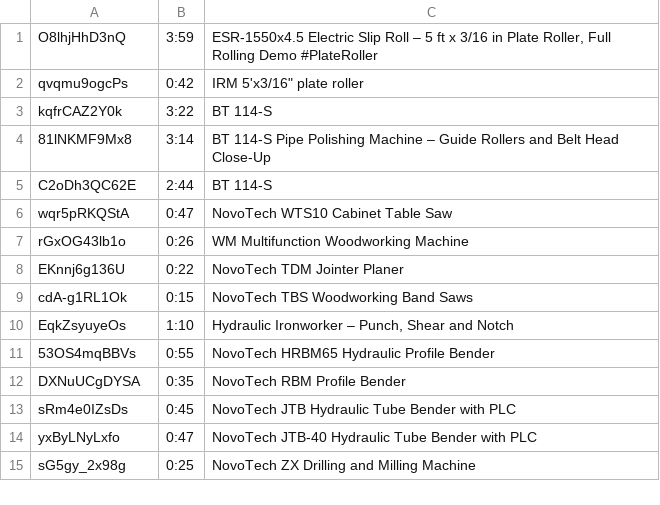
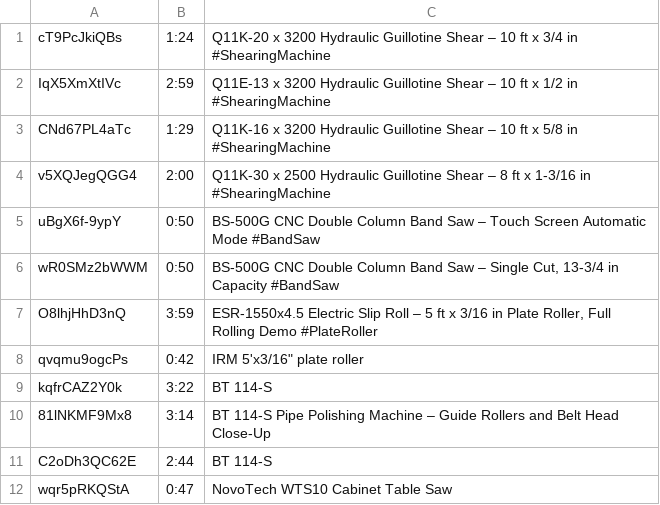
Before and after one commit to novotechmachinetools/novotechmachinetools, a TSV file: tools/novotech-youtube-videos.tsv, drawn as a sheet; only a part is shown; the shorter side is filled out with more unchanged rows.

```diff
--- a/tools/novotech-youtube-videos.tsv
+++ b/tools/novotech-youtube-videos.tsv
@@ -1 +1,7 @@
+cT9PcJkiQBs	1:24	Q11K-20 x 3200 Hydraulic Guillotine Shear – 10 ft x 3/4 in #ShearingMachine
+IqX5XmXtIVc	2:59	Q11E-13 x 3200 Hydraulic Guillotine Shear – 10 ft x 1/2 in #ShearingMachine
+CNd67PL4aTc	1:29	Q11K-16 x 3200 Hydraulic Guillotine Shear – 10 ft x 5/8 in #ShearingMachine
+v5XQJegQGG4	2:00	Q11K-30 x 2500 Hydraulic Guillotine Shear – 8 ft x 1-3/16 in #ShearingMachine
+uBgX6f-9ypY	0:50	BS-500G CNC Double Column Band Saw – Touch Screen Automatic Mode #BandSaw
+wR0SMz2bWWM	0:50	BS-500G CNC Double Column Band Saw – Single Cut, 13-3/4 in Capacity #BandSaw
 O8lhjHhD3nQ	3:59	ESR-1550x4.5 Electric Slip Roll – 5 ft x 3/16 in Plate Roller, Full Rolling Demo #PlateRoller
```
Also changed, not shown: 28 other files.
